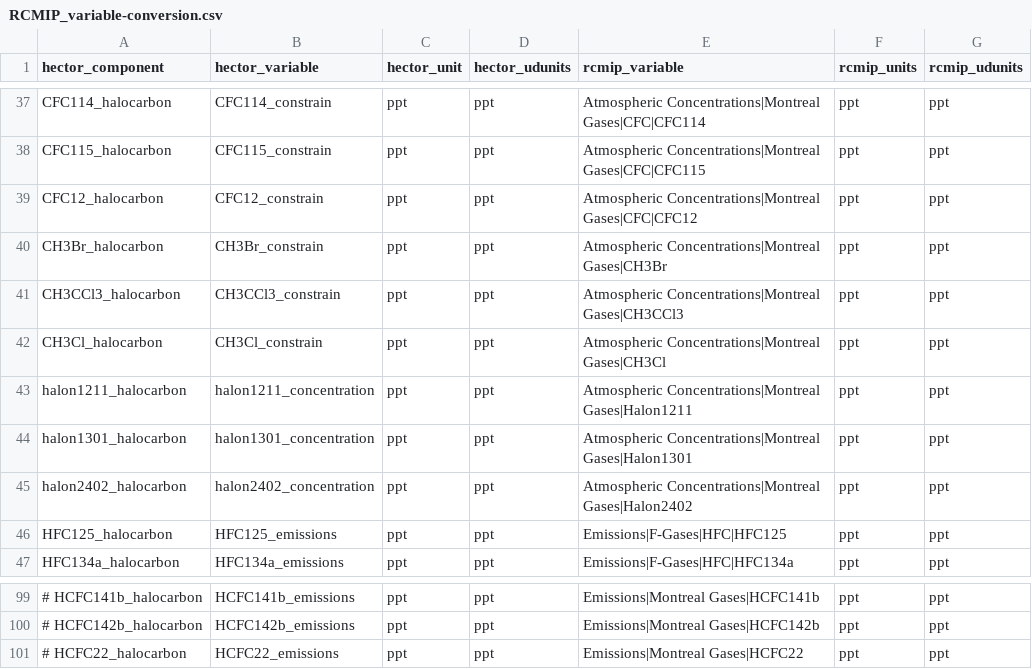
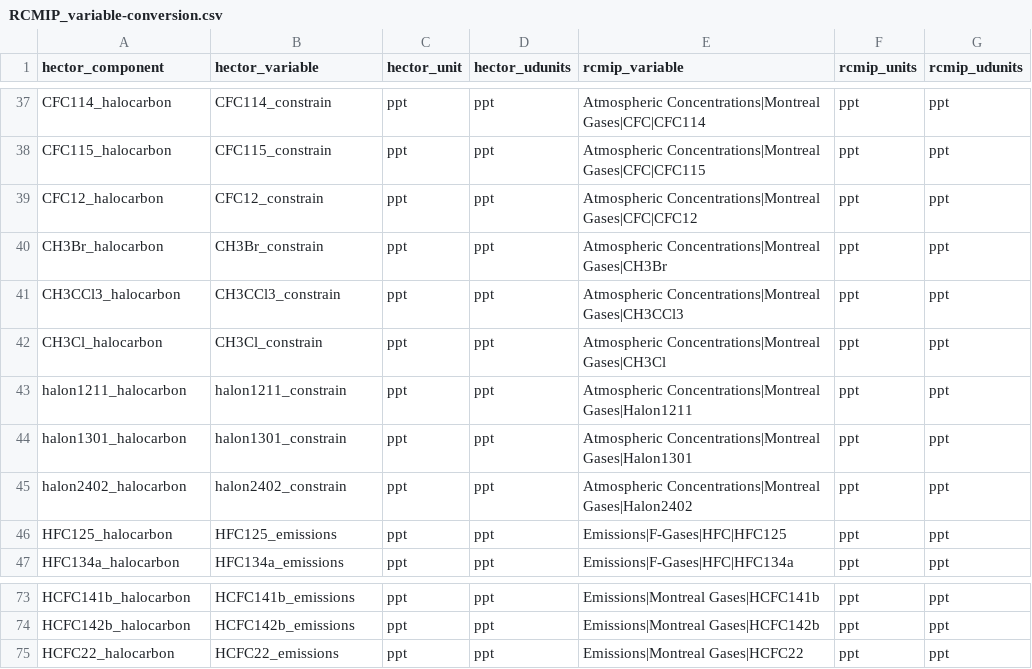
Before and after one commit to JGCRI/hectordata, a CSV file: data-raw/RCMIP_variable-conversion.csv, drawn as a sheet; only a part is shown, gaps mark what is left out; addresses are those after the commit; the diff covers the shown part only; the diff names each change by its address in the sheet, - before the commit and + after, or states it on an @@ line.

```diff
--- a/data-raw/RCMIP_variable-conversion.csv
+++ b/data-raw/RCMIP_variable-conversion.csv
-B43 (hector_variable): halon1211_concentration
+B43 (hector_variable): halon1211_constrain
-B44 (hector_variable): halon1301_concentration
+B44 (hector_variable): halon1301_constrain
-B45 (hector_variable): halon2402_concentration
+B45 (hector_variable): halon2402_constrain
-A73 (hector_component): # HCFC141b_halocarbon
+A73 (hector_component): HCFC141b_halocarbon
-A74 (hector_component): # HCFC142b_halocarbon
+A74 (hector_component): HCFC142b_halocarbon
-A75 (hector_component): # HCFC22_halocarbon
+A75 (hector_component): HCFC22_halocarbon
```
Also changed, not shown: 26 removed rows and 6 edited cells elsewhere in this file, 53 other files.
